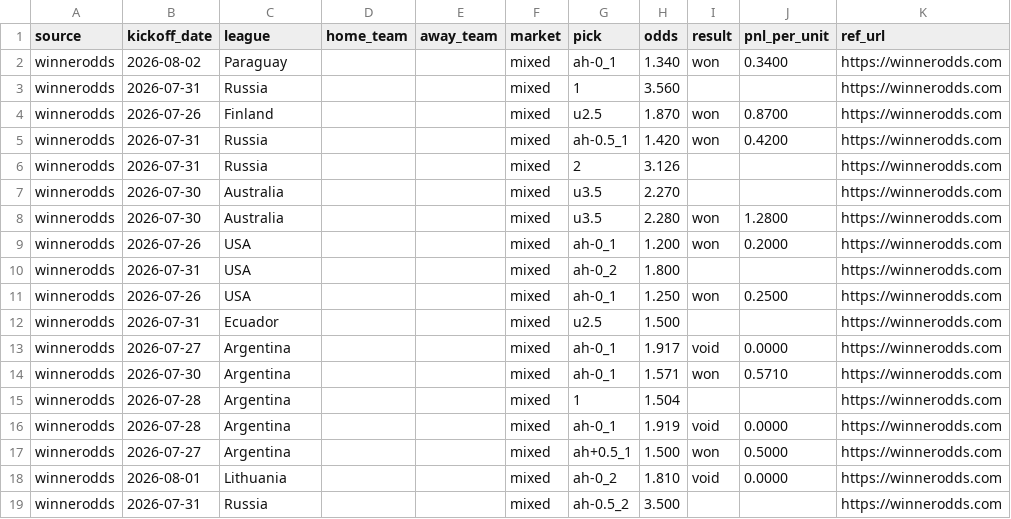
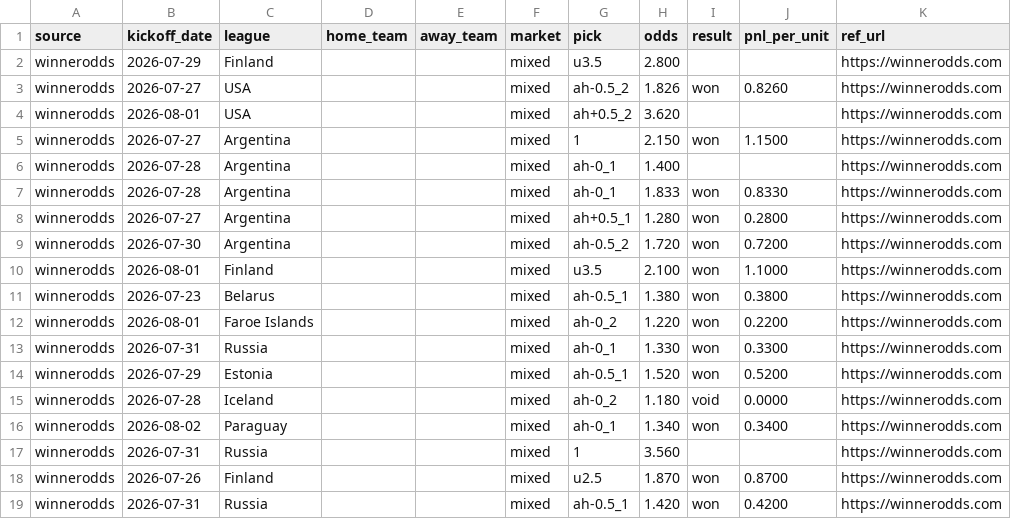
Before and after one commit to msellin/odds-intel-engine, a CSV file: ledger/picks_winnerodds.csv, drawn as a sheet; only a part is shown; the shorter side is filled out with more unchanged rows.

```diff
--- a/ledger/picks_winnerodds.csv
+++ b/ledger/picks_winnerodds.csv
@@ -1,2 +1,16 @@
 source,kickoff_date,league,home_team,away_team,market,pick,odds,result,pnl_per_unit,ref_url
+winnerodds,2026-07-29,Finland,,,mixed,u3.5,2.800,,,https://winnerodds.com
+winnerodds,2026-07-27,USA,,,mixed,ah-0.5_2,1.826,won,0.8260,https://winnerodds.com
+winnerodds,2026-08-01,USA,,,mixed,ah+0.5_2,3.620,,,https://winnerodds.com
+winnerodds,2026-07-27,Argentina,,,mixed,1,2.150,won,1.1500,https://winnerodds.com
+winnerodds,2026-07-28,Argentina,,,mixed,ah-0_1,1.400,,,https://winnerodds.com
+winnerodds,2026-07-28,Argentina,,,mixed,ah-0_1,1.833,won,0.8330,https://winnerodds.com
+winnerodds,2026-07-27,Argentina,,,mixed,ah+0.5_1,1.280,won,0.2800,https://winnerodds.com
+winnerodds,2026-07-30,Argentina,,,mixed,ah-0.5_2,1.720,won,0.7200,https://winnerodds.com
+winnerodds,2026-08-01,Finland,,,mixed,u3.5,2.100,won,1.1000,https://winnerodds.com
+winnerodds,2026-07-23,Belarus,,,mixed,ah-0.5_1,1.380,won,0.3800,https://winnerodds.com
+winnerodds,2026-08-01,Faroe Islands,,,mixed,ah-0_2,1.220,won,0.2200,https://winnerodds.com
+winnerodds,2026-07-31,Russia,,,mixed,ah-0_1,1.330,won,0.3300,https://winnerodds.com
+winnerodds,2026-07-29,Estonia,,,mixed,ah-0.5_1,1.520,won,0.5200,https://winnerodds.com
+winnerodds,2026-07-28,Iceland,,,mixed,ah-0_2,1.180,void,0.0000,https://winnerodds.com
 winnerodds,2026-08-02,Paraguay,,,mixed,ah-0_1,1.340,won,0.3400,https://winnerodds.com
```
Also changed, not shown: 5 other files.
